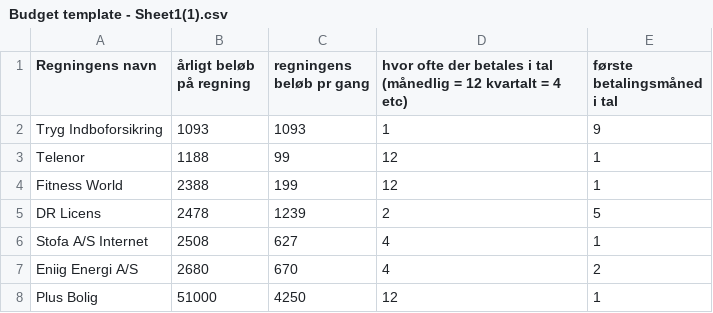
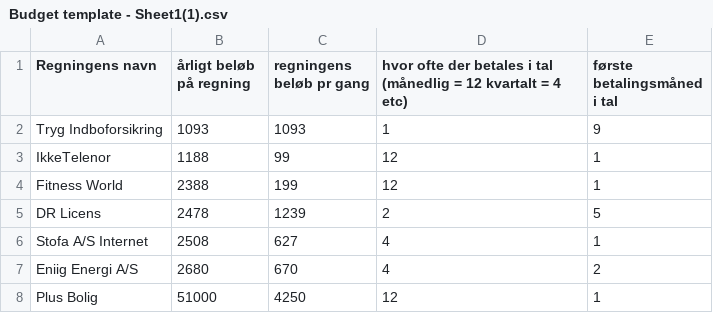
Before and after one commit to Leserd/MED10Revised, a CSV file: MED10CastleDefense/Assets/LoadCSV/Resources/Budget template - Sheet1(1).csv (was MED10CastleDefense/Assets/LoadCSV/Resources/ReadActiveCSV/Budget template - Sheet1(1).csv), drawn as a sheet.

```diff
--- a/MED10CastleDefense/Assets/LoadCSV/Resources/ReadActiveCSV/Budget template - Sheet1(1).csv
+++ b/MED10CastleDefense/Assets/LoadCSV/Resources/Budget template - Sheet1(1).csv
@@ -2,3 +2,3 @@ Regningens navn,årligt beløb på regning,regningens beløb pr gang,hvor ofte d
 Tryg Indboforsikring,1093,1093,1,9
-Telenor,1188,99,12,1
+IkkeTelenor,1188,99,12,1
 Fitness World,2388,199,12,1
```
Also changed, not shown: 7 other files.
